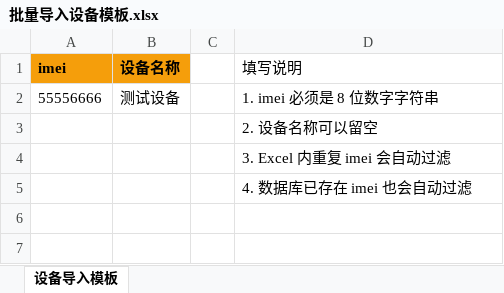
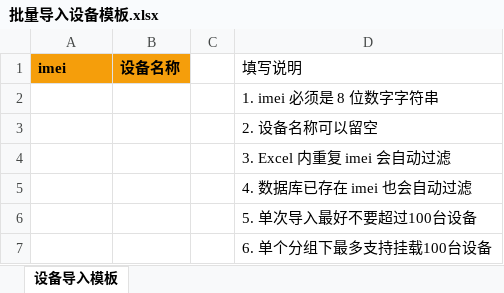
Before and after one commit to yefeng2408/fota-project, an Excel workbook: fota-web-admin/dist/批量导入设备模板.xlsx, sheet 设备导入模板, drawn as a sheet; values as stored, in another font and other column widths than the file's, no borders; removed rows and columns are numbered as before the commit, all else as after; the diff names each change by its address in the sheet, - before the commit and + after, or states it on an @@ line.

```diff
--- a/fota-web-admin/dist/批量导入设备模板.xlsx (sheet 设备导入模板)
+++ b/fota-web-admin/dist/批量导入设备模板.xlsx (sheet 设备导入模板)
-row 2: 55556666 | 测试设备 |  | 1. imei 必须是 8 位数字字符串
+row 2:  |  |  | 1. imei 必须是 8 位数字字符串
+row 6:  |  |  | 5. 单次导入最好不要超过100台设备
+row 7:  |  |  | 6. 单个分组下最多支持挂载100台设备
```
Also changed, not shown: 6 other files.
